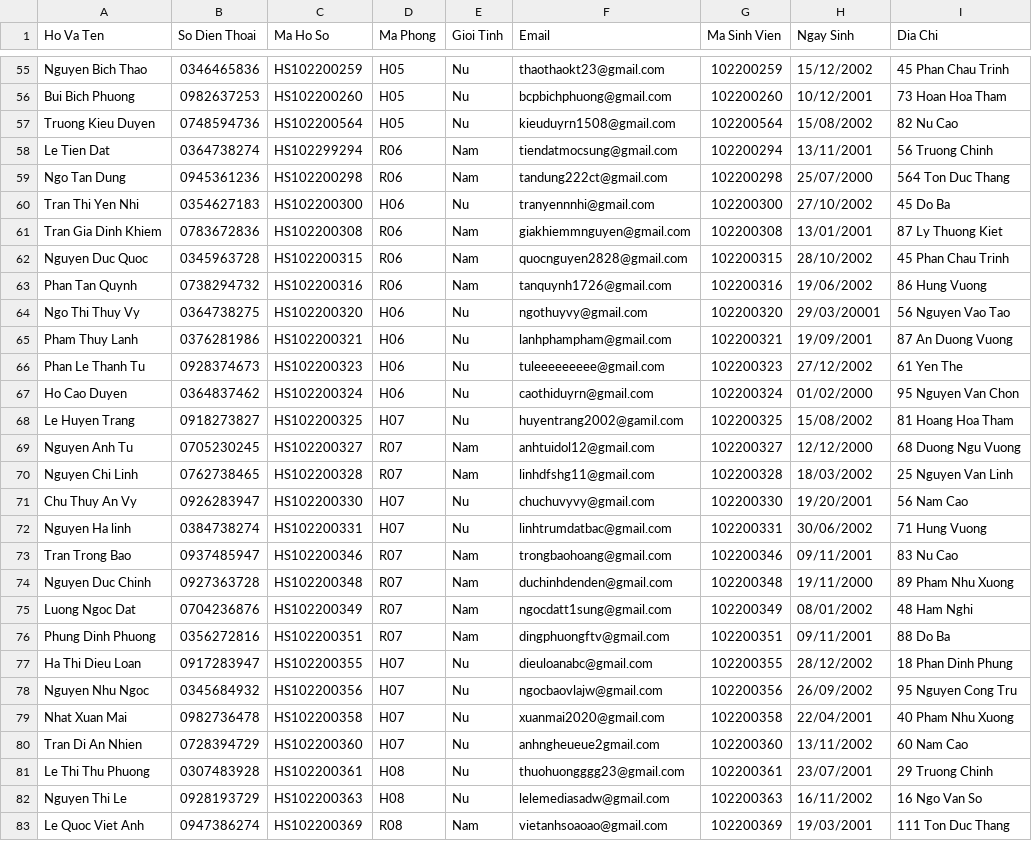
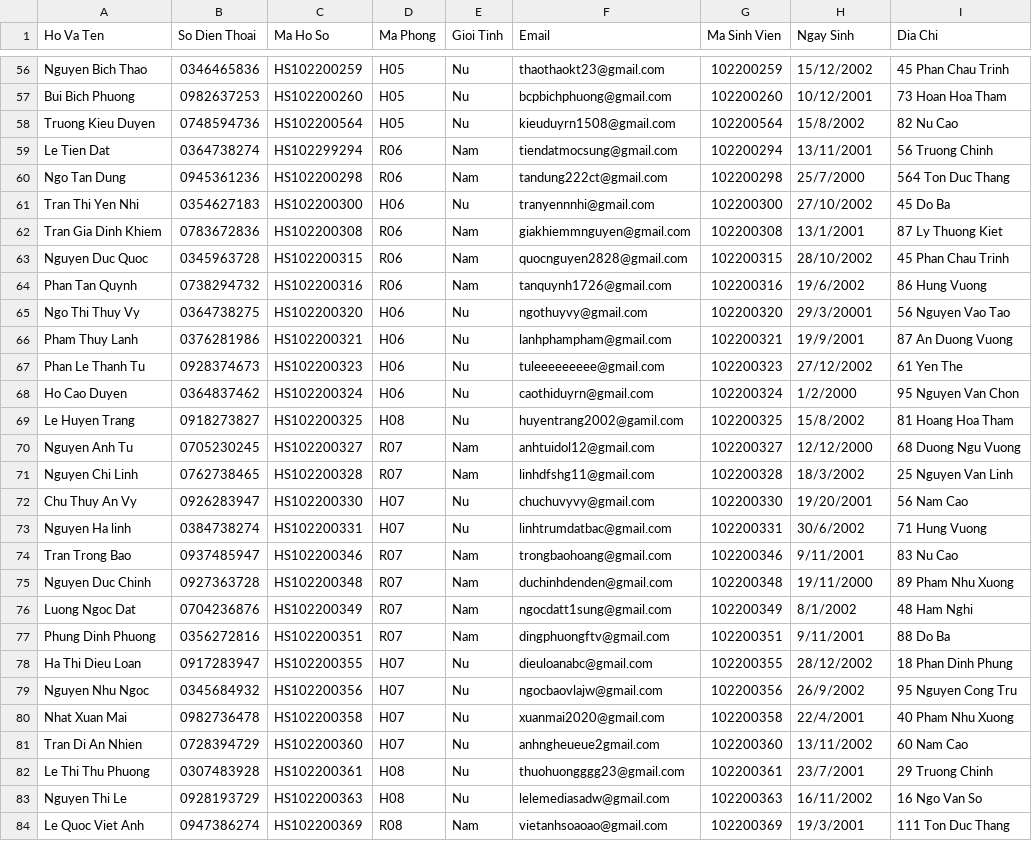
Before and after one commit to tpham1467/Dormitory-Management, a CSV file: Management_Dormitory/Student.csv, drawn as a sheet; only a part is shown, gaps mark what is left out; the diff covers the shown part only.

```diff
--- a/Management_Dormitory/Student.csv
+++ b/Management_Dormitory/Student.csv
@@ -56,28 +57,28 @@ Nguyen Bich Thao,0346465836,HS102200259,H05,Nu,thaothaokt23@gmail.com,102200259,
 Bui Bich Phuong,0982637253,HS102200260,H05,Nu,bcpbichphuong@gmail.com,102200260,10/12/2001,73 Hoan Hoa Tham
-Truong Kieu Duyen,0748594736,HS102200564,H05,Nu,kieuduyrn1508@gmail.com,102200564,15/08/2002,82 Nu Cao
+Truong Kieu Duyen,0748594736,HS102200564,H05,Nu,kieuduyrn1508@gmail.com,102200564,15/8/2002,82 Nu Cao
 Le Tien Dat,0364738274,HS102299294,R06,Nam,tiendatmocsung@gmail.com,102200294,13/11/2001,56 Truong Chinh
-Ngo Tan Dung,0945361236,HS102200298,R06,Nam,tandung222ct@gmail.com,102200298,25/07/2000,564 Ton Duc Thang
+Ngo Tan Dung,0945361236,HS102200298,R06,Nam,tandung222ct@gmail.com,102200298,25/7/2000,564 Ton Duc Thang
 Tran Thi Yen Nhi,0354627183,HS102200300,H06,Nu,tranyennnhi@gmail.com,102200300,27/10/2002,45 Do Ba
-Tran Gia Dinh Khiem,0783672836,HS102200308,R06,Nam,giakhiemmnguyen@gmail.com,102200308,13/01/2001,87 Ly Thuong Kiet
+Tran Gia Dinh Khiem,0783672836,HS102200308,R06,Nam,giakhiemmnguyen@gmail.com,102200308,13/1/2001,87 Ly Thuong Kiet
 Nguyen Duc Quoc,0345963728,HS102200315,R06,Nam,quocnguyen2828@gmail.com,102200315,28/10/2002,45 Phan Chau Trinh
-Phan Tan Quynh,0738294732,HS102200316,R06,Nam,tanquynh1726@gmail.com,102200316,19/06/2002,86 Hung Vuong
-Ngo Thi Thuy Vy,0364738275,HS102200320,H06,Nu,ngothuyvy@gmail.com,102200320,29/03/20001,56 Nguyen Vao Tao
-Pham Thuy Lanh,0376281986,HS102200321,H06,Nu,lanhphampham@gmail.com,102200321,19/09/2001,87 An Duong Vuong
+Phan Tan Quynh,0738294732,HS102200316,R06,Nam,tanquynh1726@gmail.com,102200316,19/6/2002,86 Hung Vuong
+Ngo Thi Thuy Vy,0364738275,HS102200320,H06,Nu,ngothuyvy@gmail.com,102200320,29/3/20001,56 Nguyen Vao Tao
+Pham Thuy Lanh,0376281986,HS102200321,H06,Nu,lanhphampham@gmail.com,102200321,19/9/2001,87 An Duong Vuong
 Phan Le Thanh Tu,0928374673,HS102200323,H06,Nu,tuleeeeeeeee@gmail.com,102200323,27/12/2002,61 Yen The
-Ho Cao Duyen,0364837462,HS102200324,H06,Nu,caothiduyrn@gmail.com,102200324,01/02/2000,95 Nguyen Van Chon
-Le Huyen Trang,0918273827,HS102200325,H07,Nu,huyentrang2002@gamil.com,102200325,15/08/2002,81 Hoang Hoa Tham
+Ho Cao Duyen,0364837462,HS102200324,H06,Nu,caothiduyrn@gmail.com,102200324,1/2/2000,95 Nguyen Van Chon
+Le Huyen Trang,0918273827,HS102200325,H08,Nu,huyentrang2002@gamil.com,102200325,15/8/2002,81 Hoang Hoa Tham
 Nguyen Anh Tu,0705230245,HS102200327,R07,Nam,anhtuidol12@gmail.com,102200327,12/12/2000,68 Duong Ngu Vuong
-Nguyen Chi Linh,0762738465,HS102200328,R07,Nam,linhdfshg11@gmail.com,102200328,18/03/2002,25 Nguyen Van Linh
+Nguyen Chi Linh,0762738465,HS102200328,R07,Nam,linhdfshg11@gmail.com,102200328,18/3/2002,25 Nguyen Van Linh
 Chu Thuy An Vy,0926283947,HS102200330,H07,Nu,chuchuvyvy@gmail.com,102200330,19/20/2001,56 Nam Cao
-Nguyen Ha linh,0384738274,HS102200331,H07,Nu,linhtrumdatbac@gmail.com,102200331,30/06/2002,71 Hung Vuong
-Tran Trong Bao,0937485947,HS102200346,R07,Nam,trongbaohoang@gmail.com,102200346,09/11/2001,83 Nu Cao
+Nguyen Ha linh,0384738274,HS102200331,H07,Nu,linhtrumdatbac@gmail.com,102200331,30/6/2002,71 Hung Vuong
+Tran Trong Bao,0937485947,HS102200346,R07,Nam,trongbaohoang@gmail.com,102200346,9/11/2001,83 Nu Cao
 Nguyen Duc Chinh,0927363728,HS102200348,R07,Nam,duchinhdenden@gmail.com,102200348,19/11/2000,89 Pham Nhu Xuong
-Luong Ngoc Dat,0704236876,HS102200349,R07,Nam,ngocdatt1sung@gmail.com,102200349,08/01/2002,48 Ham Nghi
-Phung Dinh Phuong,0356272816,HS102200351,R07,Nam,dingphuongftv@gmail.com,102200351,09/11/2001,88 Do Ba
+Luong Ngoc Dat,0704236876,HS102200349,R07,Nam,ngocdatt1sung@gmail.com,102200349,8/1/2002,48 Ham Nghi
+Phung Dinh Phuong,0356272816,HS102200351,R07,Nam,dingphuongftv@gmail.com,102200351,9/11/2001,88 Do Ba
 Ha Thi Dieu Loan,0917283947,HS102200355,H07,Nu,dieuloanabc@gmail.com,102200355,28/12/2002,18 Phan Dinh Phung
-Nguyen Nhu Ngoc,0345684932,HS102200356,H07,Nu,ngocbaovlajw@gmail.com,102200356,26/09/2002,95 Nguyen Cong Tru
-Nhat Xuan Mai,0982736478,HS102200358,H07,Nu,xuanmai2020@gmail.com,102200358,22/04/2001,40 Pham Nhu Xuong
+Nguyen Nhu Ngoc,0345684932,HS102200356,H07,Nu,ngocbaovlajw@gmail.com,102200356,26/9/2002,95 Nguyen Cong Tru
+Nhat Xuan Mai,0982736478,HS102200358,H07,Nu,xuanmai2020@gmail.com,102200358,22/4/2001,40 Pham Nhu Xuong
 Tran Di An Nhien,0728394729,HS102200360,H07,Nu,anhngheueue2gmail.com,102200360,13/11/2002,60 Nam Cao
-Le Thi Thu Phuong,0307483928,HS102200361,H08,Nu,thuohuongggg23@gmail.com,102200361,23/07/2001,29 Truong Chinh
+Le Thi Thu Phuong,0307483928,HS102200361,H08,Nu,thuohuongggg23@gmail.com,102200361,23/7/2001,29 Truong Chinh
 Nguyen Thi Le,0928193729,HS102200363,H08,Nu,lelemediasadw@gmail.com,102200363,16/11/2002,16 Ngo Van So
-Le Quoc Viet Anh,0947386274,HS102200369,R08,Nam,vietanhsoaoao@gmail.com,102200369,19/03/2001,111 Ton Duc Thang
+Le Quoc Viet Anh,0947386274,HS102200369,R08,Nam,vietanhsoaoao@gmail.com,102200369,19/3/2001,111 Ton Duc Thang
```
Also changed, not shown: 1 added row, 1 removed row and 51 edited cells elsewhere in this file, Management_Dormitory/Room.csv, 45 other files.
